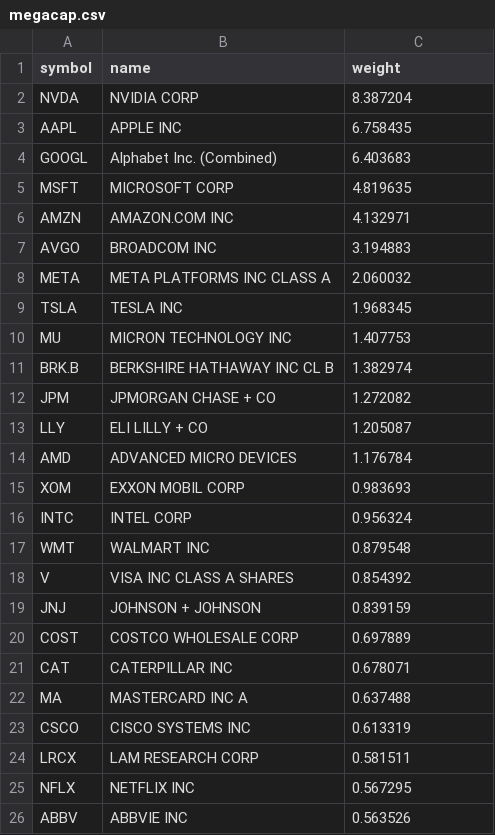
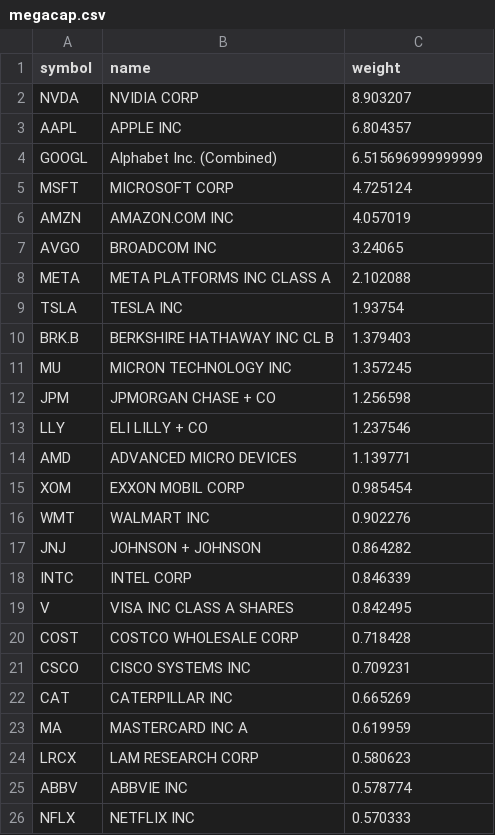
Before and after one commit to zacseidel/momentum9, a CSV file: data/universe/megacap.csv, drawn as a sheet.

```diff
--- a/data/universe/megacap.csv
+++ b/data/universe/megacap.csv
@@ -1,26 +1,26 @@
 symbol,name,weight
-NVDA,NVIDIA CORP,8.387204
-AAPL,APPLE INC,6.758435
-GOOGL,Alphabet Inc. (Combined),6.403683
-MSFT,MICROSOFT CORP,4.819635
-AMZN,AMAZON.COM INC,4.132971
-AVGO,BROADCOM INC,3.194883
-META,META PLATFORMS INC CLASS A,2.060032
-TSLA,TESLA INC,1.968345
-MU,MICRON TECHNOLOGY INC,1.407753
-BRK.B,BERKSHIRE HATHAWAY INC CL B,1.382974
-JPM,JPMORGAN CHASE + CO,1.272082
-LLY,ELI LILLY + CO,1.205087
-AMD,ADVANCED MICRO DEVICES,1.176784
-XOM,EXXON MOBIL CORP,0.983693
-INTC,INTEL CORP,0.956324
-WMT,WALMART INC,0.879548
-V,VISA INC CLASS A SHARES,0.854392
-JNJ,JOHNSON + JOHNSON,0.839159
-COST,COSTCO WHOLESALE CORP,0.697889
-CAT,CATERPILLAR INC,0.678071
-MA,MASTERCARD INC   A,0.637488
-CSCO,CISCO SYSTEMS INC,0.613319
-LRCX,LAM RESEARCH CORP,0.581511
-NFLX,NETFLIX INC,0.567295
-ABBV,ABBVIE INC,0.563526
+NVDA,NVIDIA CORP,8.903207
+AAPL,APPLE INC,6.804357
+GOOGL,Alphabet Inc. (Combined),6.515696999999999
+MSFT,MICROSOFT CORP,4.725124
+AMZN,AMAZON.COM INC,4.057019
+AVGO,BROADCOM INC,3.24065
+META,META PLATFORMS INC CLASS A,2.102088
+TSLA,TESLA INC,1.93754
+BRK.B,BERKSHIRE HATHAWAY INC CL B,1.379403
+MU,MICRON TECHNOLOGY INC,1.357245
+JPM,JPMORGAN CHASE + CO,1.256598
+LLY,ELI LILLY + CO,1.237546
+AMD,ADVANCED MICRO DEVICES,1.139771
+XOM,EXXON MOBIL CORP,0.985454
+WMT,WALMART INC,0.902276
+JNJ,JOHNSON + JOHNSON,0.864282
+INTC,INTEL CORP,0.846339
+V,VISA INC CLASS A SHARES,0.842495
+COST,COSTCO WHOLESALE CORP,0.718428
+CSCO,CISCO SYSTEMS INC,0.709231
+CAT,CATERPILLAR INC,0.665269
+MA,MASTERCARD INC   A,0.619959
+LRCX,LAM RESEARCH CORP,0.580623
+ABBV,ABBVIE INC,0.578774
+NFLX,NETFLIX INC,0.570333
```
Also changed, not shown: data/option_log.csv, data/trade_log.csv, 8 other files.
